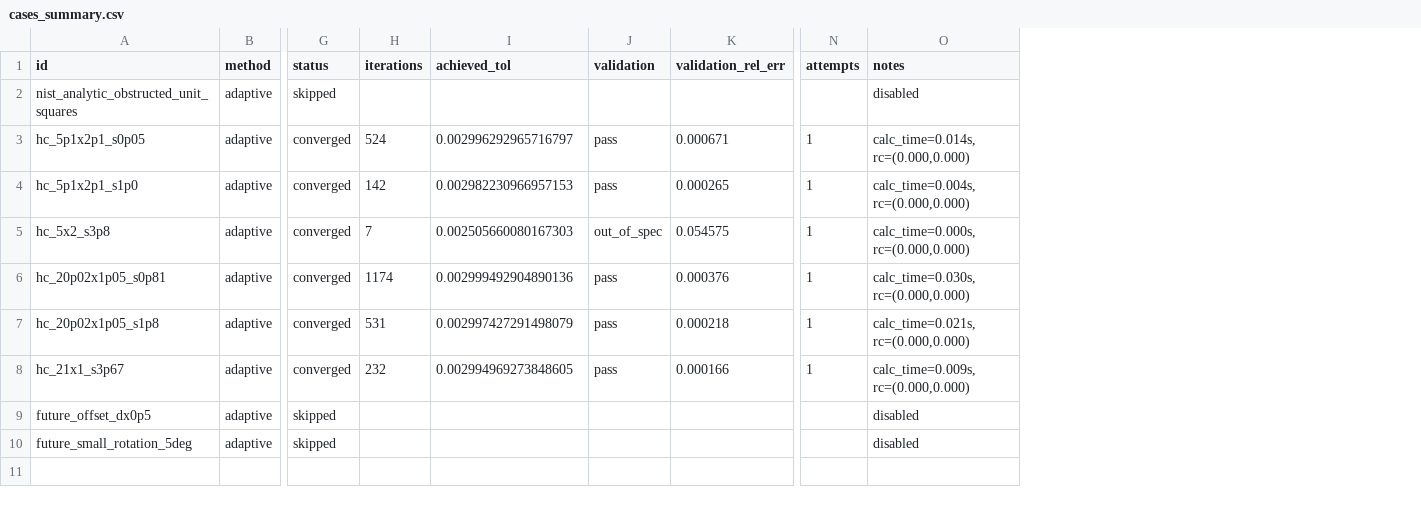
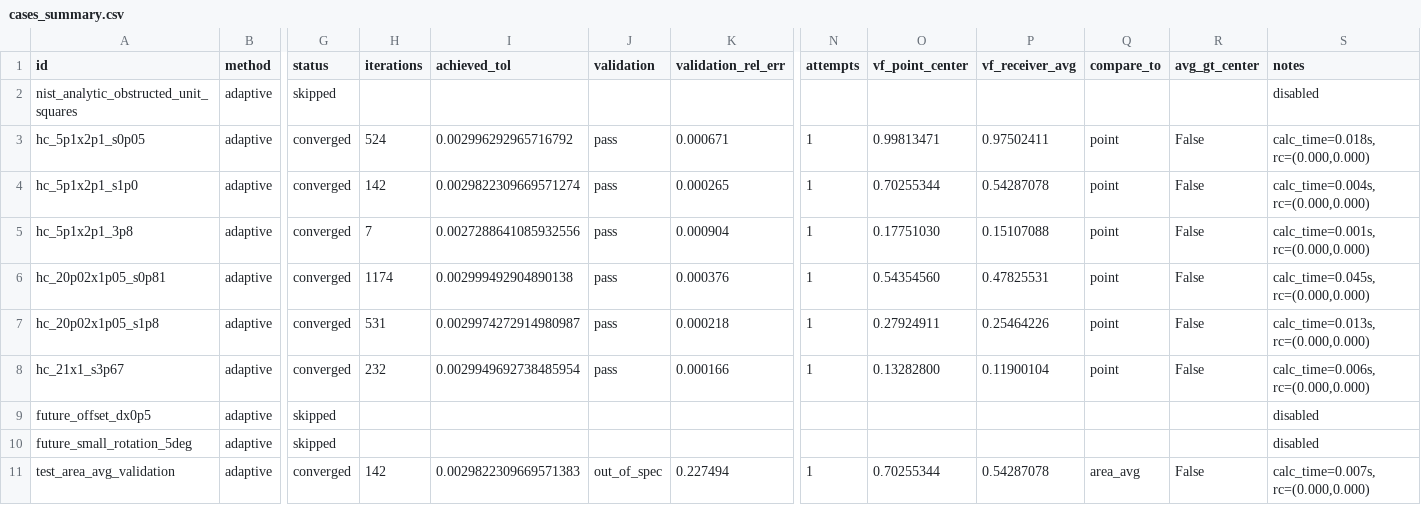
Before and after one commit to rogerH-glitch/PythonAdaptiveRadCalcStudy, a CSV file: results_suite/cases_summary.csv, drawn as a sheet; only a part is shown, gaps mark what is left out; removed rows and columns are numbered as before the commit, all else as after; rows hold the shown columns only; the diff names each change by its address in the sheet, - before the commit and + after, or states it on an @@ line.

```diff
--- a/results_suite/cases_summary.csv
+++ b/results_suite/cases_summary.csv
+column O (vf_point_center), rows 3-4: 0.99813471 | 0.70255344; rows 6-8: 0.54354560 | 0.27924911 | 0.13282800
+column P (vf_receiver_avg), rows 3-4: 0.97502411 | 0.54287078; rows 6-8: 0.47825531 | 0.25464226 | 0.11900104
+column Q (compare_to), rows 3-4: point | point; rows 6-8: all point
+column R (avg_gt_center), rows 3-4: False | False; rows 6-8: all False
-I3 (achieved_tol): 0.002996292965716797
+I3 (achieved_tol): 0.002996292965716792
-S3 (notes): calc_time=0.014s, rc=(0.000,0.000)
+S3 (notes): calc_time=0.018s, rc=(0.000,0.000)
-I4 (achieved_tol): 0.002982230966957153
+I4 (achieved_tol): 0.0029822309669571274
-row 5: hc_5x2_s3p8 | adaptive | converged | 7 | 0.002505660080167303 | out_of_spec | 0.054575 | 1 | calc_time=0.000s, rc=(0.000,0.000)
+row 5: hc_5p1x2p1_3p8 | adaptive | converged | 7 | 0.0027288641085932556 | pass | 0.000904 | 1 | 0.17751030 | 0.15107088 | point | False | calc_time=0.001s, rc=(0.000,0.000)
-I6 (achieved_tol): 0.002999492904890136
+I6 (achieved_tol): 0.002999492904890138
-S6 (notes): calc_time=0.030s, rc=(0.000,0.000)
+S6 (notes): calc_time=0.045s, rc=(0.000,0.000)
-I7 (achieved_tol): 0.002997427291498079
+I7 (achieved_tol): 0.0029974272914980987
-S7 (notes): calc_time=0.021s, rc=(0.000,0.000)
+S7 (notes): calc_time=0.013s, rc=(0.000,0.000)
-I8 (achieved_tol): 0.002994969273848605
+I8 (achieved_tol): 0.0029949692738485954
-S8 (notes): calc_time=0.009s, rc=(0.000,0.000)
+S8 (notes): calc_time=0.006s, rc=(0.000,0.000)
+row 11: test_area_avg_validation | adaptive | converged | 142 | 0.0029822309669571383 | out_of_spec | 0.227494 | 1 | 0.70255344 | 0.54287078 | area_avg | False | calc_time=0.007s, rc=(0.000,0.000)
```
Also changed, not shown: 11 other files.
